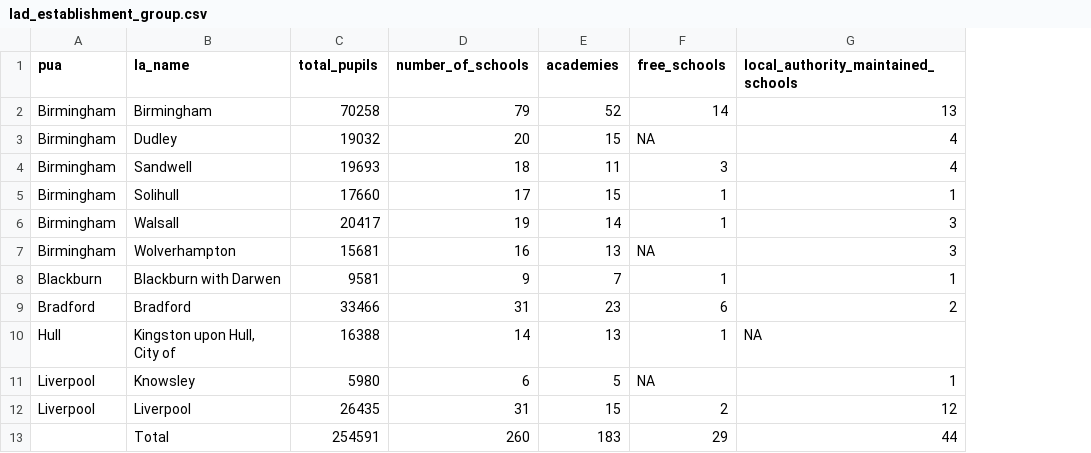
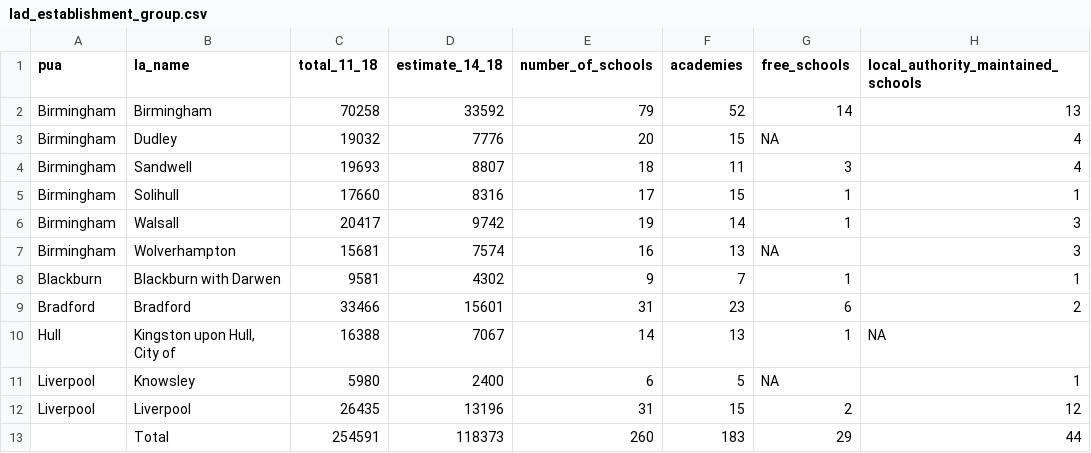
Before and after one commit to theRSAorg/playful-green-planet, a CSV file: data-processed/lad_establishment_group.csv, drawn as a sheet; only a part is shown; the diff names each change by its address in the sheet, - before the commit and + after, or states it on an @@ line.

Commit message:
add estimate for 14-18 year olds. update data tables

```diff
--- a/data-processed/lad_establishment_group.csv
+++ b/data-processed/lad_establishment_group.csv
+column D (estimate_14_18), rows 2-13: 33592 | 7776 | 8807 | 8316 | 9742 | 7574 | 4302 | 15601 | 7067 | 2400 | 13196 | 118373
-C1: total_pupils
+C1: total_11_18
```
Also changed, not shown: data-processed/lad_establishment_type.csv, data-processed/pua_establishment_group.csv, 3 other files.
